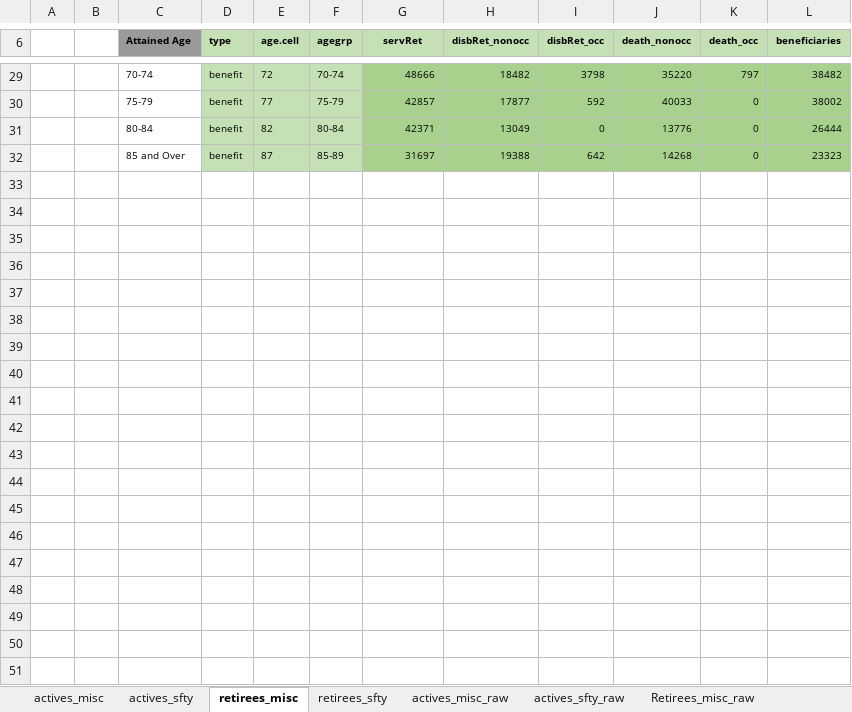
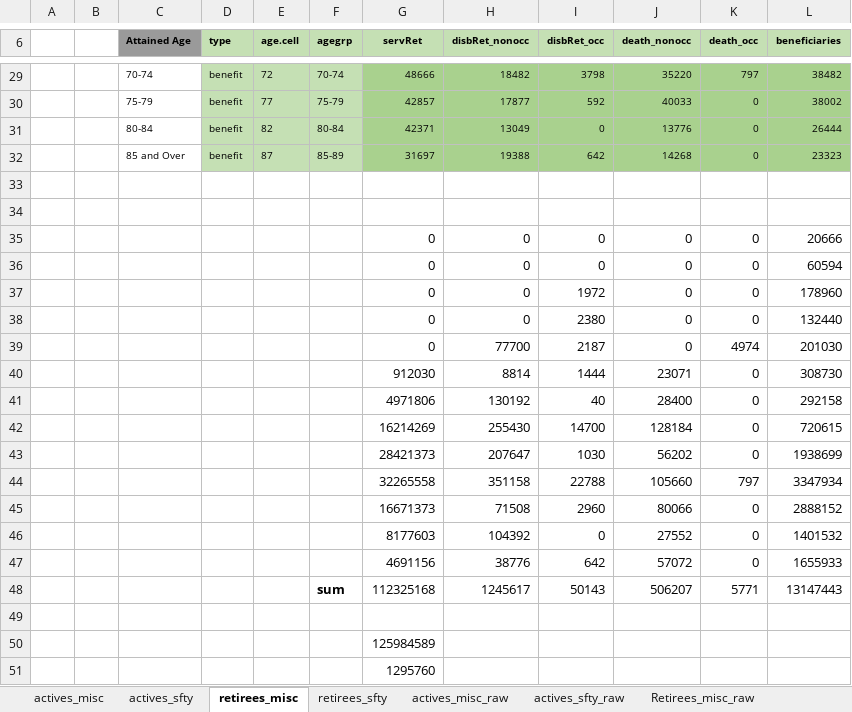
Before and after one commit to yimengyin16/model_BART, an Excel workbook: inputs/data_raw/Data_BART_Demographics_20190630.xlsx, sheet retirees_misc, drawn as a sheet; only a part is shown, gaps mark what is left out; values as stored, in another font and other column widths than the file's, no borders; charts and pictures not drawn; the diff names each change by its address in the sheet, - before the commit and + after, or states it on an @@ line.

Commit message:
add tier Misc classic

```diff
--- a/inputs/data_raw/Data_BART_Demographics_20190630.xlsx (sheet retirees_misc)
+++ b/inputs/data_raw/Data_BART_Demographics_20190630.xlsx (sheet retirees_misc)
+row 33: (empty)
+row 34: (empty)
+row 35:  |  |  |  |  |  | 0 | 0 | 0 | 0 | 0 | 20666
+row 36:  |  |  |  |  |  | 0 | 0 | 0 | 0 | 0 | 60594
+row 37:  |  |  |  |  |  | 0 | 0 | 1972 | 0 | 0 | 178960
+row 38:  |  |  |  |  |  | 0 | 0 | 2380 | 0 | 0 | 132440
+row 39:  |  |  |  |  |  | 0 | 77700 | 2187 | 0 | 4974 | 201030
+row 40:  |  |  |  |  |  | 912030 | 8814 | 1444 | 23071 | 0 | 308730
+row 41:  |  |  |  |  |  | 4971806 | 130192 | 40 | 28400 | 0 | 292158
+row 42:  |  |  |  |  |  | 16214269 | 255430 | 14700 | 128184 | 0 | 720615
+row 43:  |  |  |  |  |  | 28421373 | 207647 | 1030 | 56202 | 0 | 1938699
+row 44:  |  |  |  |  |  | 32265558 | 351158 | 22788 | 105660 | 797 | 3347934
+row 45:  |  |  |  |  |  | 16671373 | 71508 | 2960 | 80066 | 0 | 2888152
+row 46:  |  |  |  |  |  | 8177603 | 104392 | 0 | 27552 | 0 | 1401532
+row 47:  |  |  |  |  |  | 4691156 | 38776 | 642 | 57072 | 0 | 1655933
+row 48:  |  |  |  |  | sum | 112325168 | 1245617 | 50143 | 506207 | 5771 | 13147443
+row 49: (empty)
+row 50:  |  |  |  |  |  | 125984589
+row 51:  |  |  |  |  |  | 1295760
```
Also changed, not shown: sheet retirees_sfty, 3 other files.
